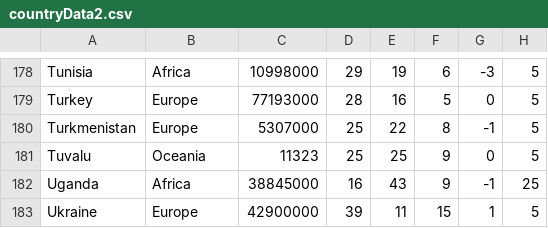
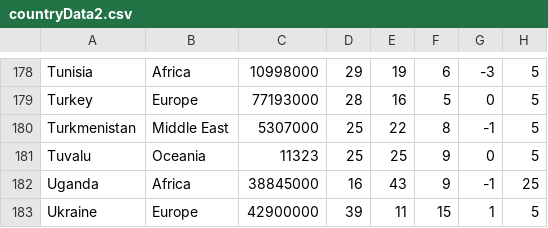
Before and after one commit to jjones203/PizzaPartyPresident, a CSV file: resources/data/countryData2.csv, drawn as a sheet; only a part is shown, gaps mark what is left out; the diff covers the shown part only; the diff names each change by its address in the sheet, - before the commit and + after, or states it on an @@ line.

```diff
--- a/resources/data/countryData2.csv
+++ b/resources/data/countryData2.csv
-B180: Europe
+B180: Middle East
```
Also changed, not shown: 5 edited cells elsewhere in this file, 2 other files.
